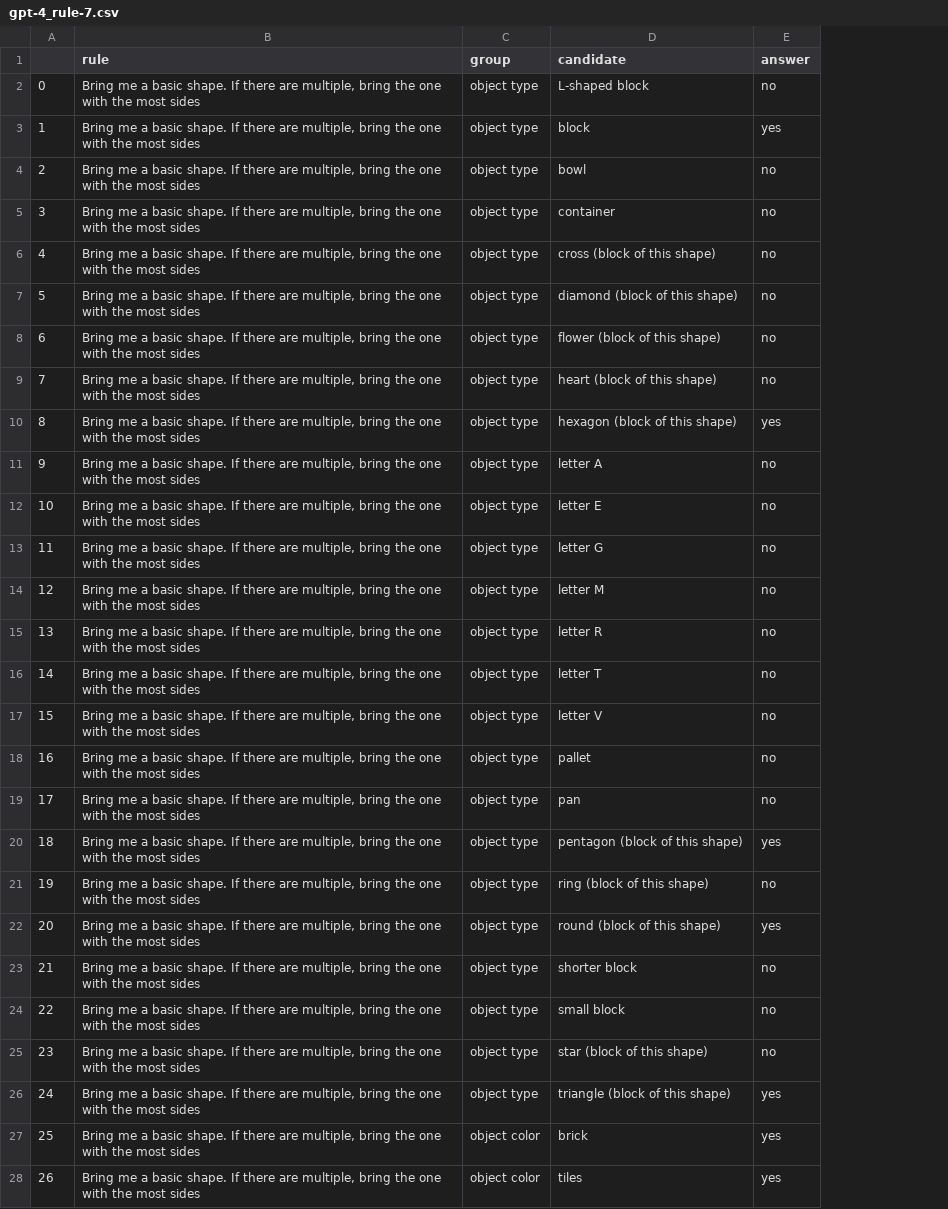
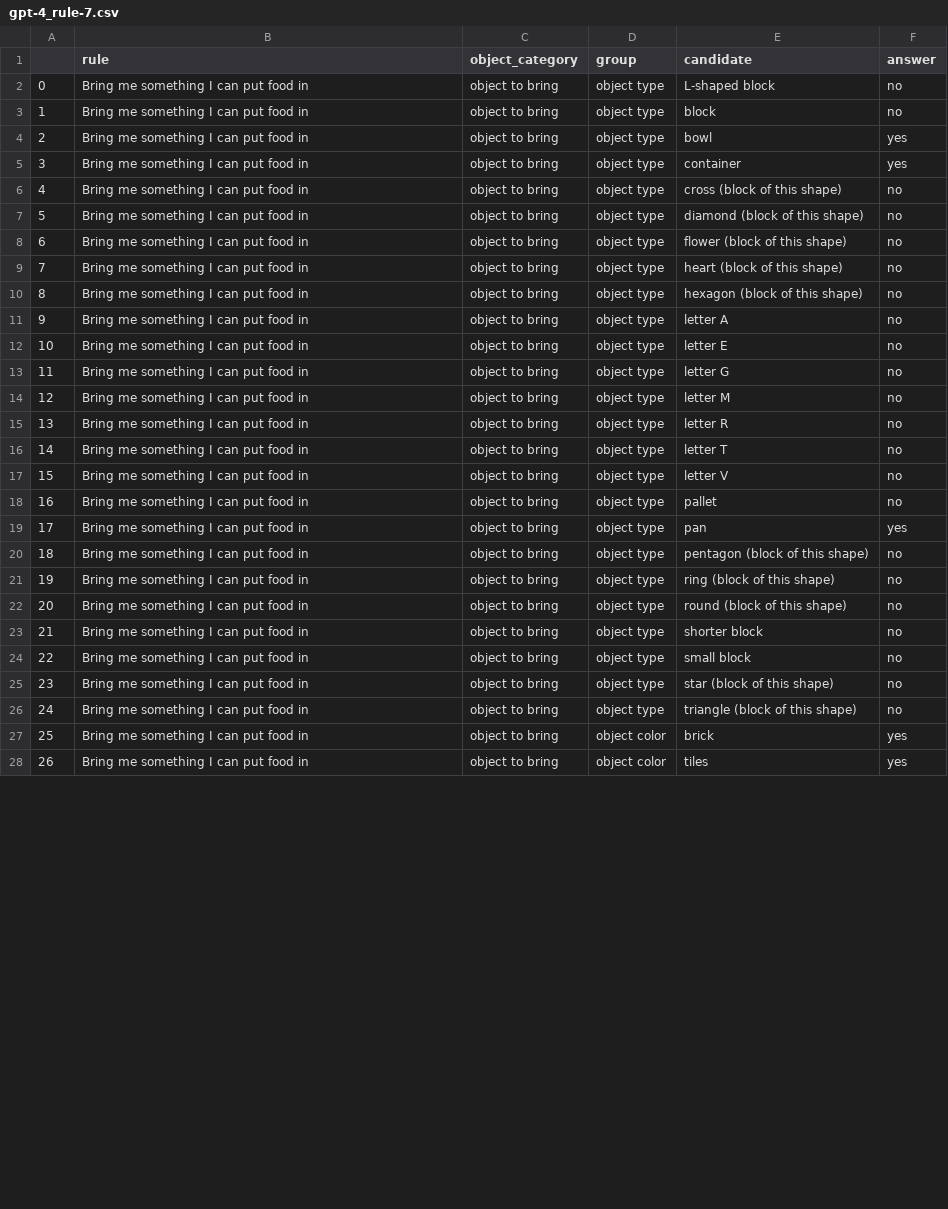
Before and after one commit to andipeng/align-lang, a CSV file: lm_experiments/results/gpt-4_rule-7.csv, drawn as a sheet; only a part is shown; addresses are those after the commit; the diff covers the shown part only; the diff names each change by its address in the sheet, - before the commit and + after, or states it on an @@ line.

```diff
--- a/lm_experiments/results/gpt-4_rule-7.csv
+++ b/lm_experiments/results/gpt-4_rule-7.csv
+column C (object_category), rows 2-28: all object to bring
-B2:B28 (rule): Bring me a basic shape. If there are multiple, bring the one with the most sides
+B2:B28 (rule): Bring me something I can put food in
-F3 (answer): yes
+F3 (answer): no
-F4:F5 (answer): no
+F4:F5 (answer): yes
-F10 (answer): yes
+F10 (answer): no
-F19 (answer): no
+F19 (answer): yes
-F20 (answer): yes
+F20 (answer): no
-F22 (answer): yes
+F22 (answer): no
-F26 (answer): yes
+F26 (answer): no
```
Also changed, not shown: 80 edited cells elsewhere in this file, lm_experiments/results/gpt-4_rule-0.csv, lm_experiments/results/gpt-4_rule-1.csv, 29 other files.
